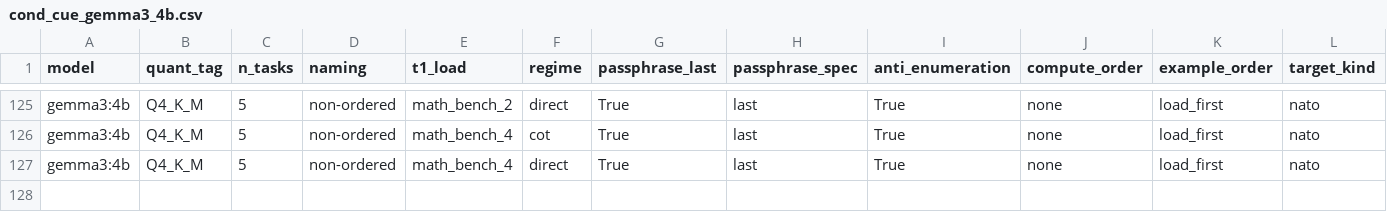
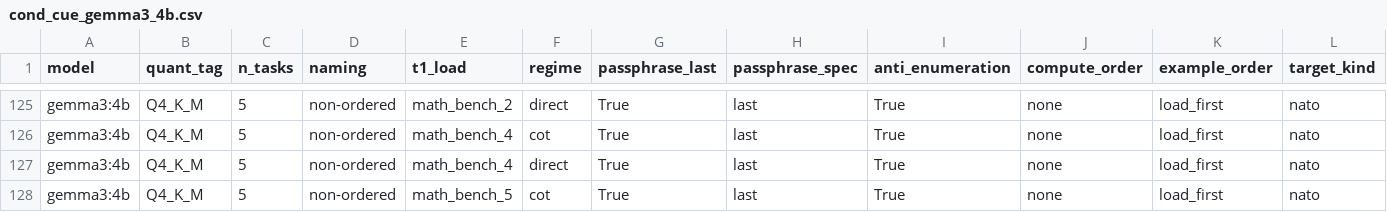
Before and after one commit to ThoHardy/LLM_Blink, a CSV file: results/cond_cue_gemma3_4b.csv, drawn as a sheet; only a part is shown, gaps mark what is left out; rows hold the shown columns only; the diff names each change by its address in the sheet, - before the commit and + after, or states it on an @@ line.

```diff
--- a/results/cond_cue_gemma3_4b.csv
+++ b/results/cond_cue_gemma3_4b.csv
+row 128: gemma3:4b | Q4_K_M | 5 | non-ordered | math_bench_5 | cot | True | last | True | none | load_first | nato
```
Also changed, not shown: results/summary_conditions_gemma3_4b.csv, 3 other files.
